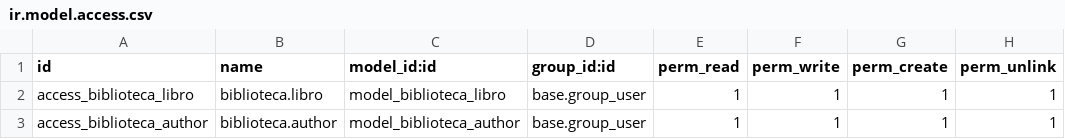
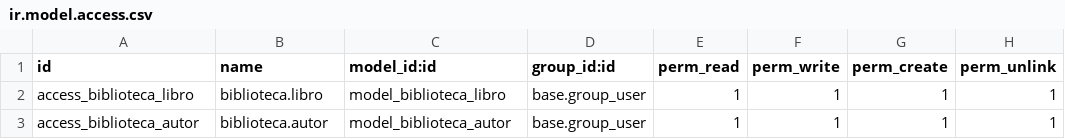
Before and after one commit to dmcalderonc/biblioteca, a CSV file: biblioteca/security/ir.model.access.csv, drawn as a sheet.

```diff
--- a/biblioteca/security/ir.model.access.csv
+++ b/biblioteca/security/ir.model.access.csv
@@ -2,2 +2,2 @@ id,name,model_id:id,group_id:id,perm_read,perm_write,perm_create,perm_unlink
 access_biblioteca_libro,biblioteca.libro,model_biblioteca_libro,base.group_user,1,1,1,1
-access_biblioteca_author,biblioteca.author,model_biblioteca_author,base.group_user,1,1,1,1
+access_biblioteca_autor,biblioteca.autor,model_biblioteca_autor,base.group_user,1,1,1,1
```
Also changed, not shown: 1 other file.
